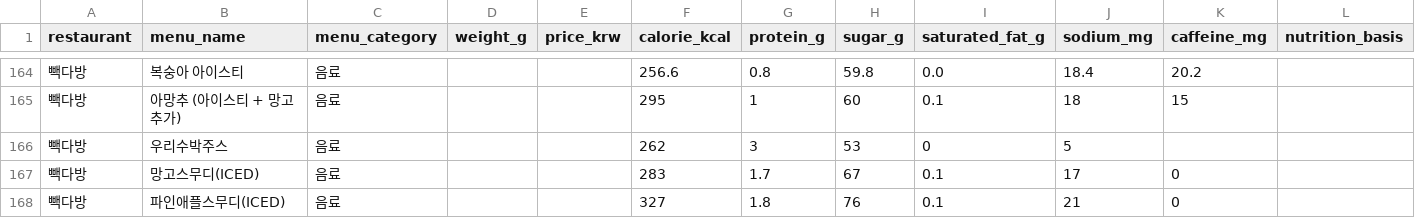
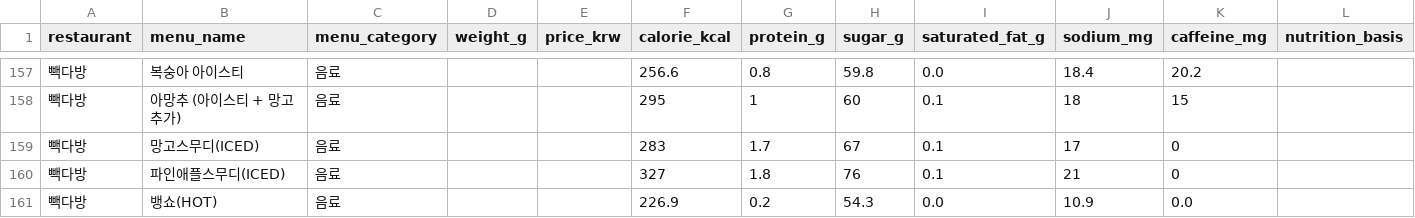
Before and after one commit to pbzz1/dining-maps, a CSV file: data/paikdabang.csv, drawn as a sheet; only a part is shown, gaps mark what is left out; the shorter side is filled out with more unchanged rows; rows hold the shown columns only; the diff covers the shown part only; the diff names each change by its address in the sheet, - before the commit and + after, or states it on an @@ line.

```diff
--- a/data/paikdabang.csv
+++ b/data/paikdabang.csv
-row 166: 빽다방 | 우리수박주스 | 음료 |  |  | 262 | 3 | 53 | 0 | 5
```
Also changed, not shown: 14 removed rows elsewhere in this file, data/hollys.csv, data/kyochon.csv, 5 other files.
